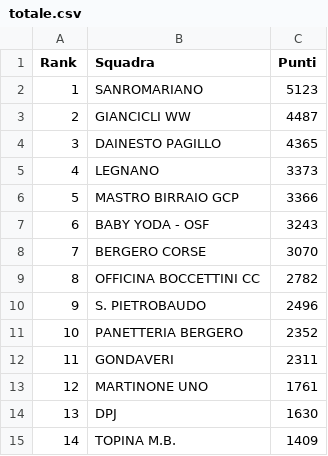
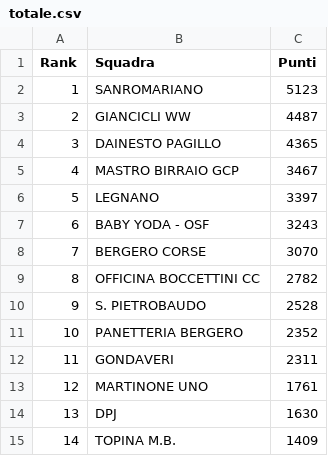
Before and after one commit to ciclismoreale/ciclismoreale.github.io, a CSV file: data/totale.csv, drawn as a sheet.

```diff
--- a/data/totale.csv
+++ b/data/totale.csv
@@ -4,4 +4,4 @@ Rank,Squadra,Punti
 3,DAINESTO PAGILLO,4365
-4,LEGNANO,3373
-5,MASTRO BIRRAIO GCP,3366
+4,MASTRO BIRRAIO GCP,3467
+5,LEGNANO,3397
 6,BABY YODA - OSF,3243
@@ -9,3 +9,3 @@ Rank,Squadra,Punti
 8,OFFICINA BOCCETTINI CC,2782
-9,S. PIETROBAUDO,2496
+9,S. PIETROBAUDO,2528
 10,PANETTERIA BERGERO,2352
```
Also changed, not shown: data/cqranking_riders.csv, data/mensile.csv, 11 other files.
